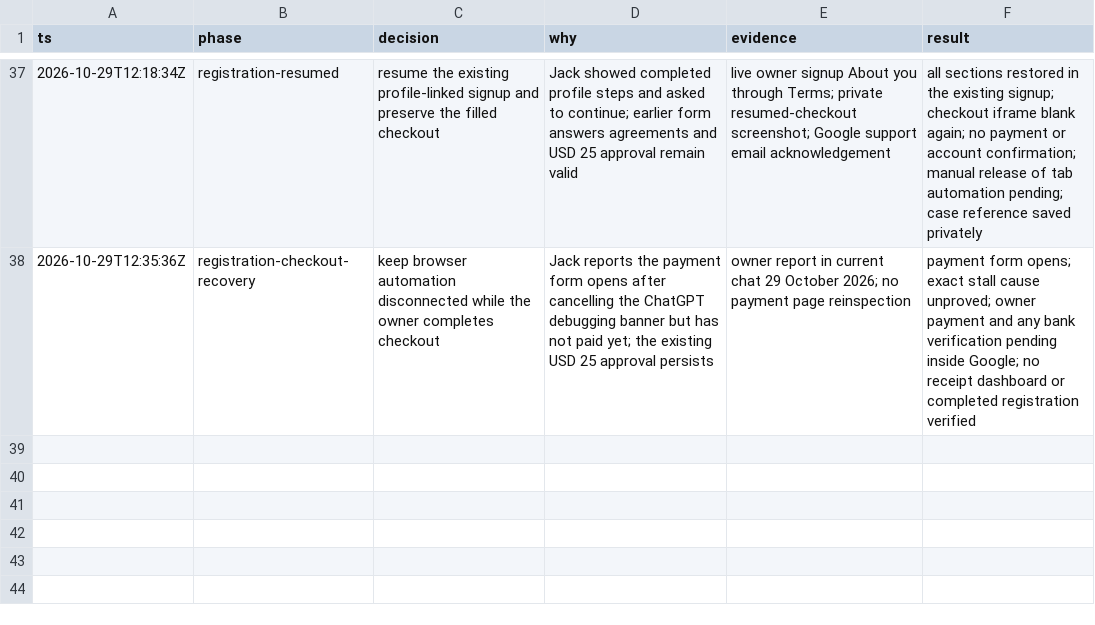
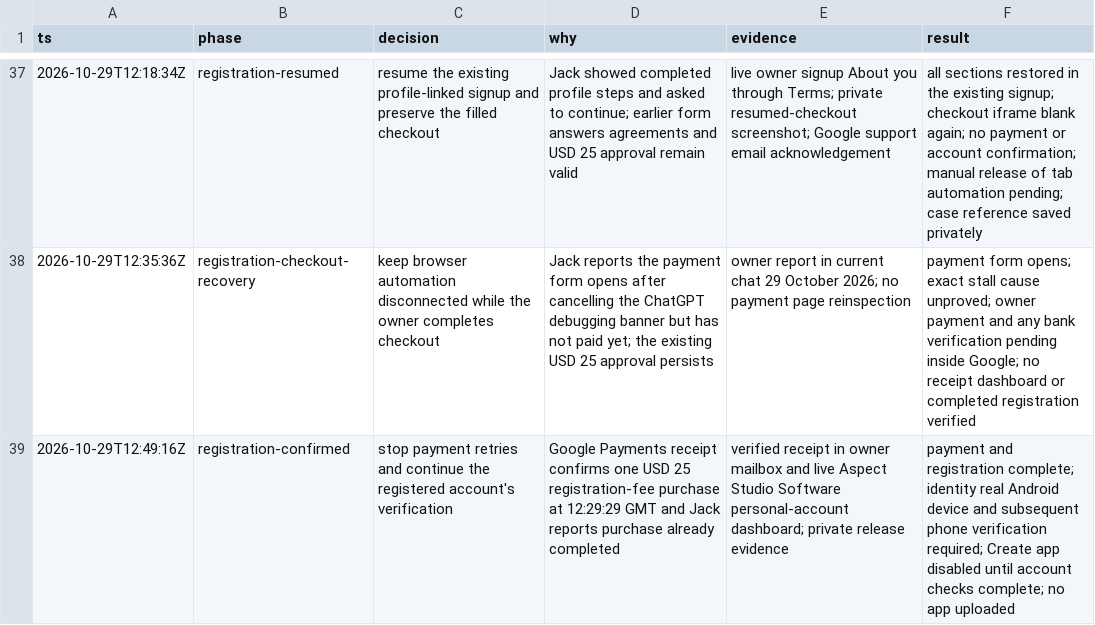
Before and after one commit to jschof1/wysawyg-android, a TSV file: docs/google-play/decisions.tsv, drawn as a sheet; only a part is shown, gaps mark what is left out.

Commit message:
Confirm Play registration payment and account verification gates

```diff
--- a/docs/google-play/decisions.tsv
+++ b/docs/google-play/decisions.tsv
@@ -38 +38,2 @@ ts	phase	decision	why	evidence	result
 2026-10-29T12:35:36Z	registration-checkout-recovery	keep browser automation disconnected while the owner completes checkout	Jack reports the payment form opens after cancelling the ChatGPT debugging banner but has not paid yet; the existing USD 25 approval persists	owner report in current chat 29 October 2026; no payment page reinspection	payment form opens; exact stall cause unproved; owner payment and any bank verification pending inside Google; no receipt dashboard or completed registration verified
+2026-10-29T12:49:16Z	registration-confirmed	stop payment retries and continue the registered account's verification	Google Payments receipt confirms one USD 25 registration-fee purchase at 12:29:29 GMT and Jack reports purchase already completed	verified receipt in owner mailbox and live Aspect Studio Software personal-account dashboard; private release evidence	payment and registration complete; identity real Android device and subsequent phone verification required; Create app disabled until account checks complete; no app uploaded
```
Also changed, not shown: 2 other files.
